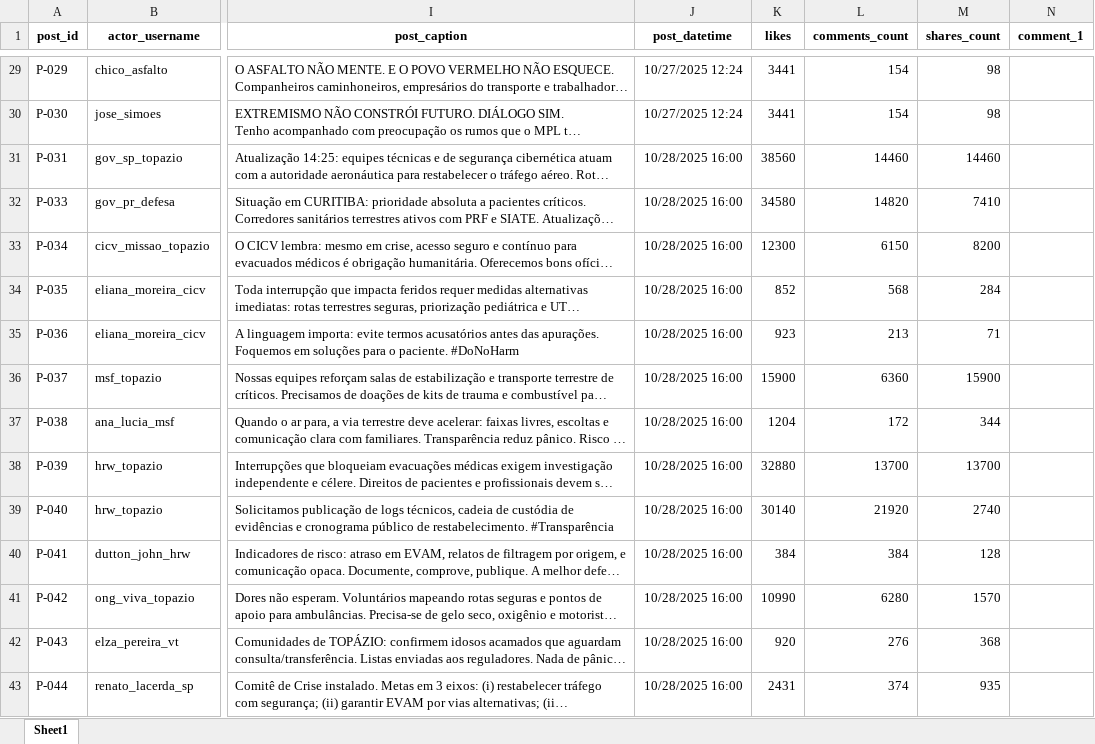
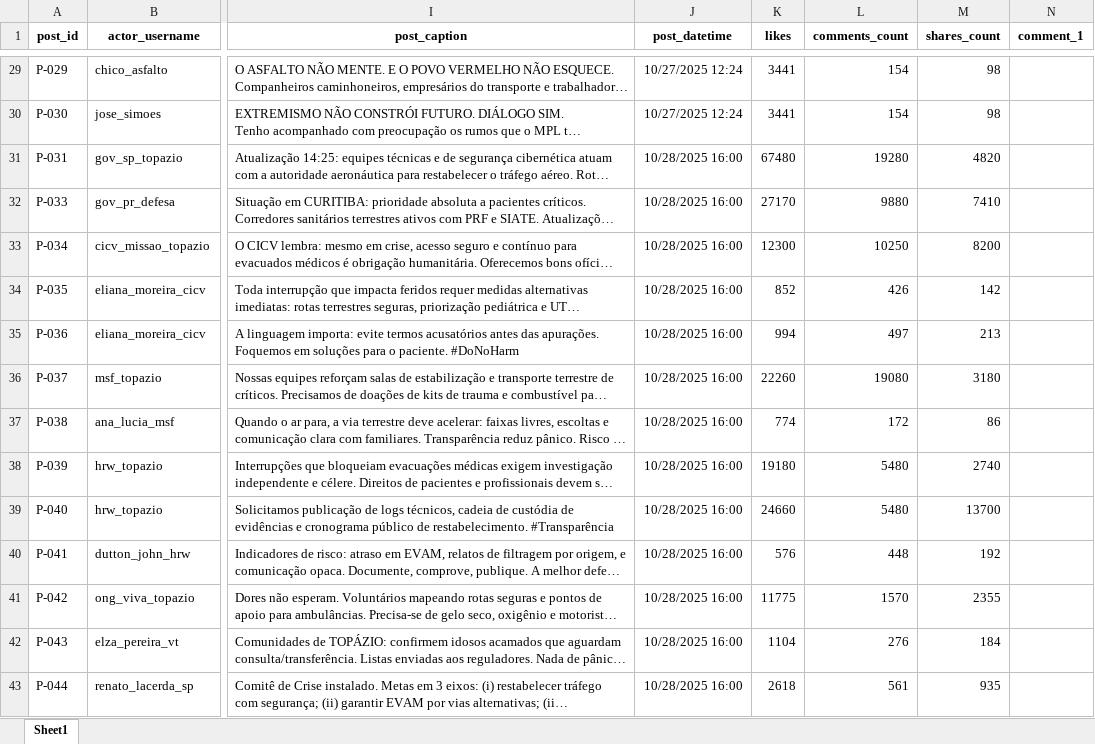
Before and after one commit to srestevam/Insta_clip, an Excel workbook: insta_clip/data/posts.xlsx, sheet Sheet1, drawn as a sheet; only a part is shown, gaps mark what is left out; long unchanged cells end in …; values as stored, in another font and other column widths than the file's, no borders; table styles not drawn; the diff covers the shown part only; the diff names each change by its address in the sheet, - before the commit and + after, or states it on an @@ line.

```diff
--- a/insta_clip/data/posts.xlsx (sheet Sheet1)
+++ b/insta_clip/data/posts.xlsx (sheet Sheet1)
-K31 (likes): 38560
+K31 (likes): 67480
-L31 (comments_count): 14460
+L31 (comments_count): 19280
-M31 (shares_count): 14460
+M31 (shares_count): 4820
-K32 (likes): 34580
+K32 (likes): 27170
-L32 (comments_count): 14820
+L32 (comments_count): 9880
-L33 (comments_count): 6150
+L33 (comments_count): 10250
-L34 (comments_count): 568
+L34 (comments_count): 426
-M34 (shares_count): 284
+M34 (shares_count): 142
-K35 (likes): 923
+K35 (likes): 994
-L35 (comments_count): 213
+L35 (comments_count): 497
-M35 (shares_count): 71
+M35 (shares_count): 213
-K36 (likes): 15900
+K36 (likes): 22260
-L36 (comments_count): 6360
+L36 (comments_count): 19080
-M36 (shares_count): 15900
+M36 (shares_count): 3180
-K37 (likes): 1204
+K37 (likes): 774
-M37 (shares_count): 344
+M37 (shares_count): 86
-K38 (likes): 32880
+K38 (likes): 19180
-L38 (comments_count): 13700
+L38 (comments_count): 5480
-M38 (shares_count): 13700
+M38 (shares_count): 2740
-K39 (likes): 30140
+K39 (likes): 24660
-L39 (comments_count): 21920
+L39 (comments_count): 5480
-M39 (shares_count): 2740
+M39 (shares_count): 13700
-K40 (likes): 384
+K40 (likes): 576
-L40 (comments_count): 384
+L40 (comments_count): 448
-M40 (shares_count): 128
+M40 (shares_count): 192
-K41 (likes): 10990
+K41 (likes): 11775
-L41 (comments_count): 6280
+L41 (comments_count): 1570
-M41 (shares_count): 1570
+M41 (shares_count): 2355
-K42 (likes): 920
+K42 (likes): 1104
-M42 (shares_count): 368
+M42 (shares_count): 184
-K43 (likes): 2431
+K43 (likes): 2618
-L43 (comments_count): 374
+L43 (comments_count): 561
```
Also changed, not shown: 262 edited cells elsewhere in this sheet, 1 other file.
